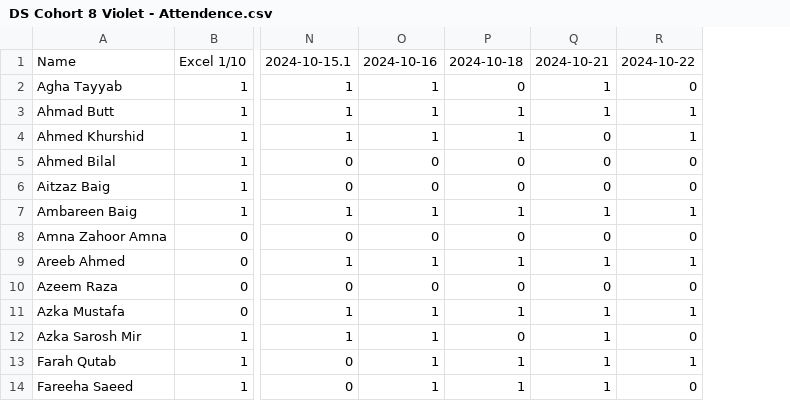
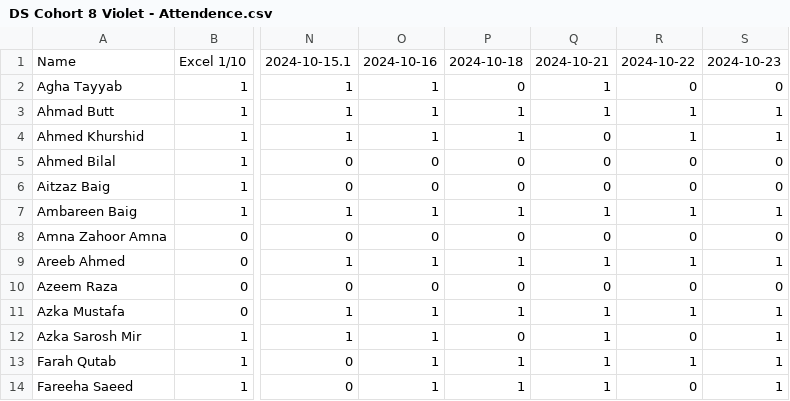
Before and after one commit to atomcamp/Attendance_merger, a CSV file: DS Cohort 8 Violet - Attendence.csv, drawn as a sheet; only a part is shown, gaps mark what is left out; the diff names each change by its address in the sheet, - before the commit and + after, or states it on an @@ line.

Commit message:
Update attendance

```diff
--- a/DS Cohort 8 Violet - Attendence.csv
+++ b/DS Cohort 8 Violet - Attendence.csv
+column S, rows 1-14: 2024-10-23 | 0 | 1 | 1 | 0 | 0 | 1 | 0 | 1 | 0 | 1 | 1 | 1 | 1
```
